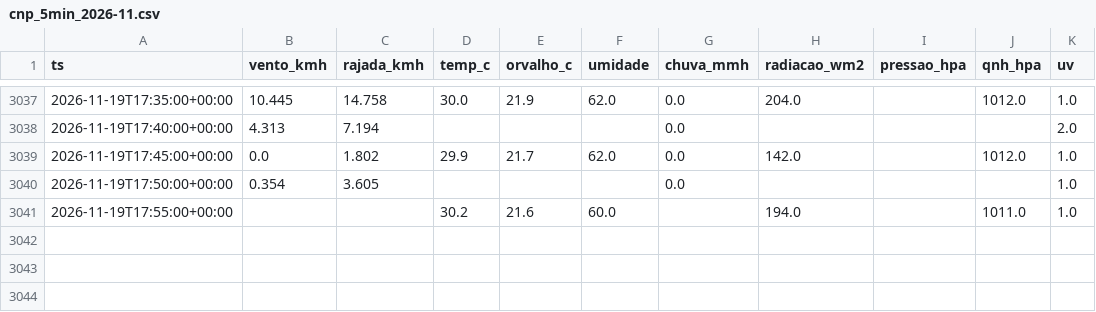
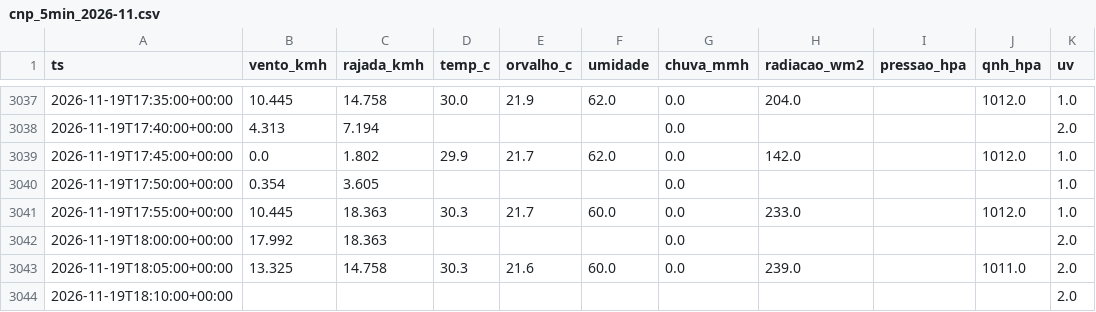
Before and after one commit to fernandoliveiraf-sudo/previsao-cnp-boituva, a CSV file: dados/cnp_5min_2026-11.csv, drawn as a sheet; only a part is shown, gaps mark what is left out.

```diff
--- a/dados/cnp_5min_2026-11.csv
+++ b/dados/cnp_5min_2026-11.csv
@@ -3040,2 +3040,5 @@ ts,vento_kmh,rajada_kmh,temp_c,orvalho_c,umidade,chuva_mmh,radiacao_wm2,pressao_
 2026-11-19T17:50:00+00:00,0.354,3.605,,,,0.0,,,,1.0
-2026-11-19T17:55:00+00:00,,,30.2,21.6,60.0,,194.0,,1011.0,1.0
+2026-11-19T17:55:00+00:00,10.445,18.363,30.3,21.7,60.0,0.0,233.0,,1012.0,1.0
+2026-11-19T18:00:00+00:00,17.992,18.363,,,,0.0,,,,2.0
+2026-11-19T18:05:00+00:00,13.325,14.758,30.3,21.6,60.0,0.0,239.0,,1011.0,2.0
+2026-11-19T18:10:00+00:00,,,,,,,,,,2.0
```
Also changed, not shown: dados/cnp_horario.csv, 1 other file.
